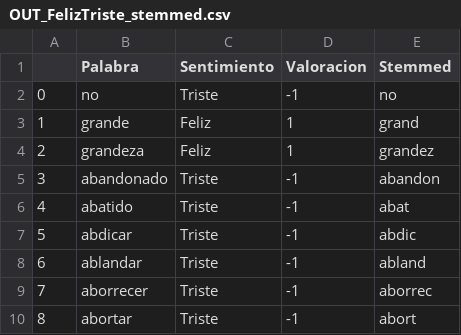
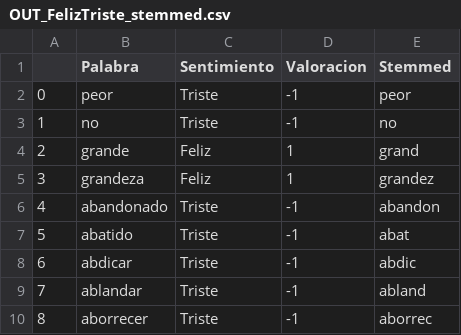
Before and after one commit to FJDevelop/HaPyness-Saturdays-AI, a CSV file: OUT_FelizTriste_stemmed.csv, drawn as a sheet; only a part is shown; the shorter side is filled out with more unchanged rows; addresses are those after the commit; the diff names each change by its address in the sheet, - before the commit and + after, or states it on an @@ line.

```diff
--- a/OUT_FelizTriste_stemmed.csv
+++ b/OUT_FelizTriste_stemmed.csv
+row 2: 0 | peor | Triste | -1 | peor
@@ column A renumbered from row 3 down @@
```
Also changed, not shown: OUT_es_errores.csv, OUT_es_sospechosas.csv, 6 other files.
